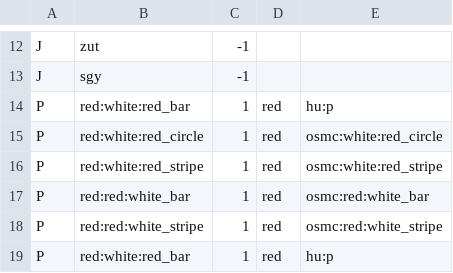
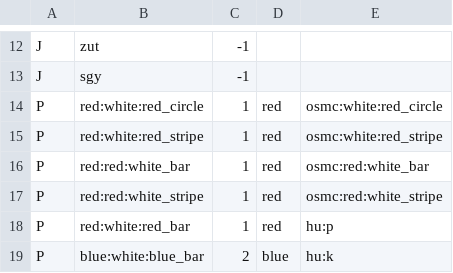
Before and after one commit to openhiking/openhiking-mapsforge, a CSV file: config/symbol-lookup.csv, drawn as a sheet; only a part is shown, gaps mark what is left out; the shorter side is filled out with more unchanged rows; the diff covers the shown part only.

```diff
--- a/config/symbol-lookup.csv
+++ b/config/symbol-lookup.csv
@@ -13,3 +13,2 @@ J,zut,-1,,
 J,sgy,-1,,
-P,red:white:red_bar,1,red,hu:p
 P,red:white:red_circle,1,red,osmc:white:red_circle
```
Also changed, not shown: 31 added rows elsewhere in this file, 25 other files.
